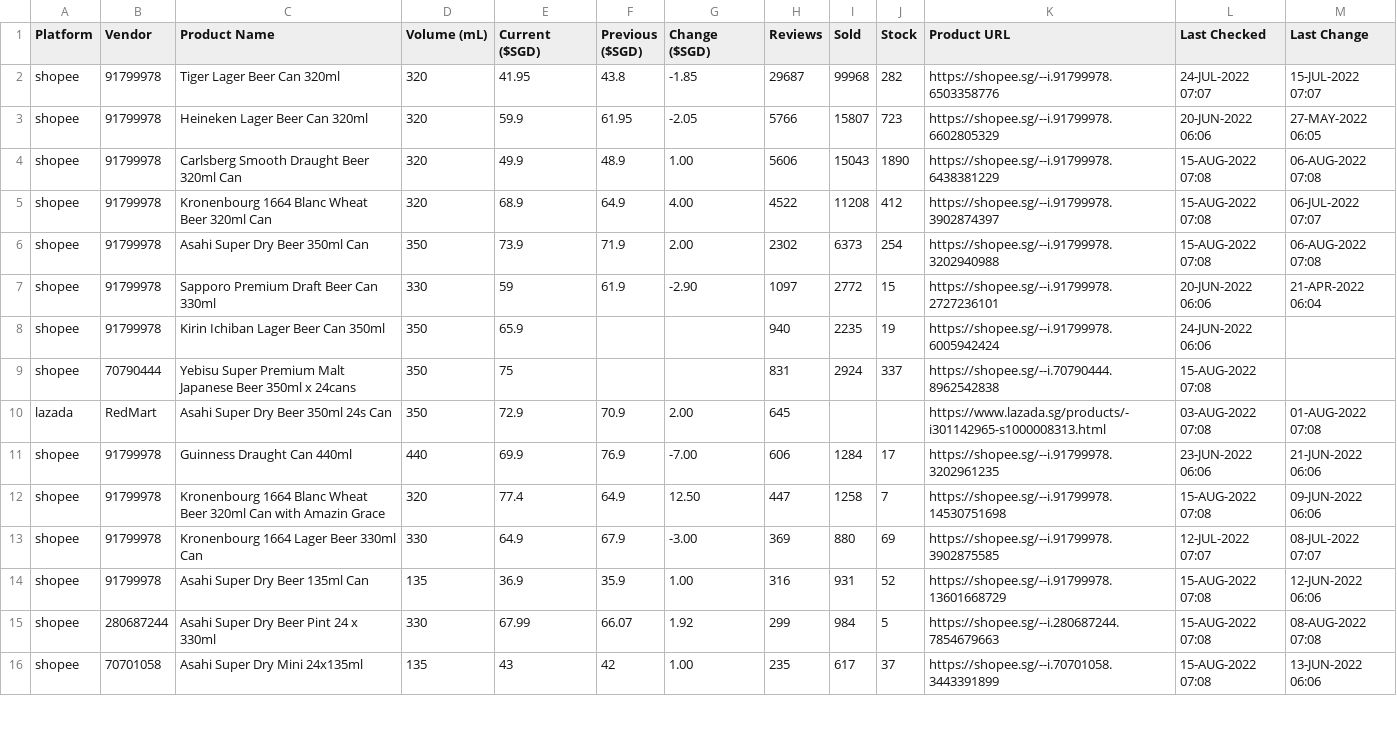
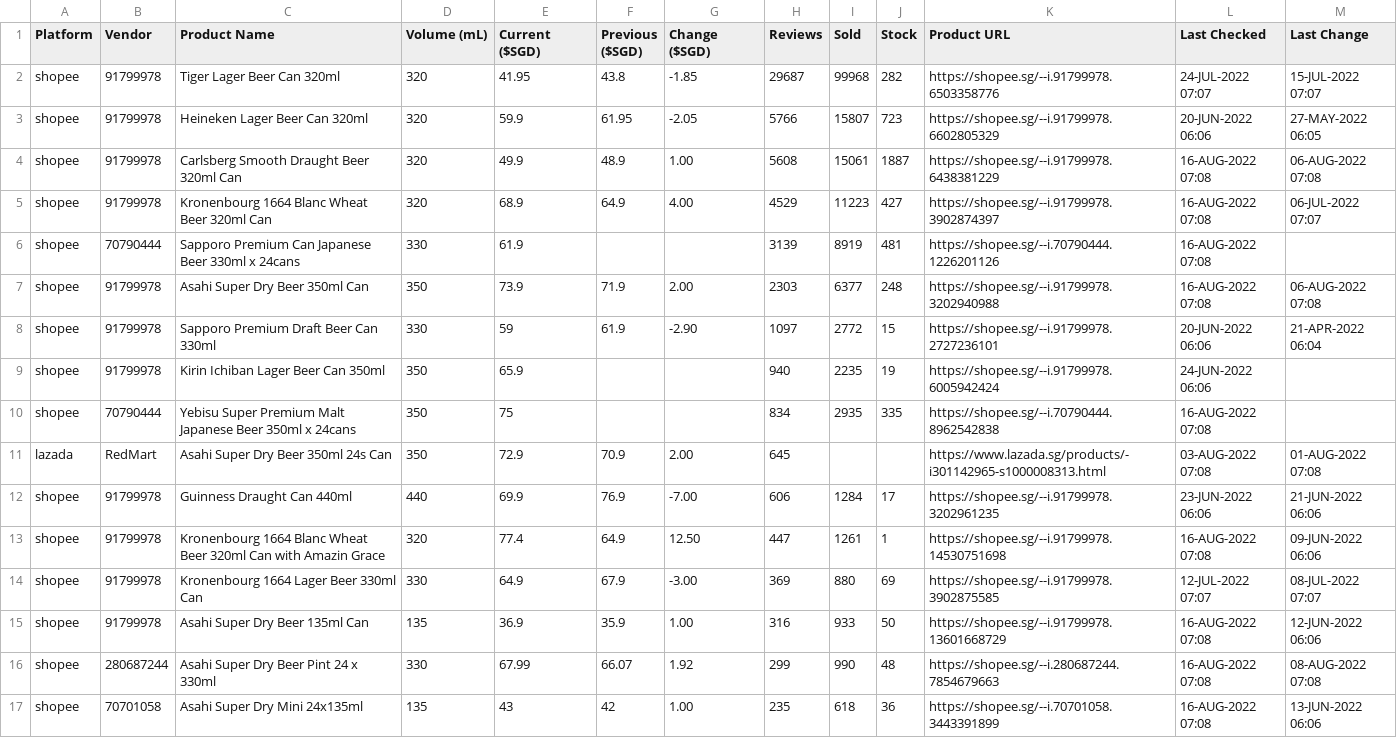
Before and after one commit to ngshiheng/fareview, a CSV file: data/asahi.csv, drawn as a sheet; only a part is shown; the diff covers the shown part only.

```diff
--- a/data/asahi.csv
+++ b/data/asahi.csv
@@ -3,14 +3,15 @@ shopee,91799978,Tiger Lager Beer Can 320ml,320,41.95,43.8,-1.85,29687,99968,282,
 shopee,91799978,Heineken Lager Beer Can 320ml,320,59.9,61.95,-2.05,5766,15807,723,https://shopee.sg/--i.91799978.6602805329,20-JUN-2022 06:06,27-MAY-2022 06:05
-shopee,91799978,Carlsberg Smooth Draught Beer 320ml Can,320,49.9,48.9,1.00,5606,15043,1890,https://shopee.sg/--i.91799978.6438381229,15-AUG-2022 07:08,06-AUG-2022 07:08
-shopee,91799978,Kronenbourg 1664 Blanc Wheat Beer 320ml Can,320,68.9,64.9,4.00,4522,11208,412,https://shopee.sg/--i.91799978.3902874397,15-AUG-2022 07:08,06-JUL-2022 07:07
-shopee,91799978,Asahi Super Dry Beer 350ml Can,350,73.9,71.9,2.00,2302,6373,254,https://shopee.sg/--i.91799978.3202940988,15-AUG-2022 07:08,06-AUG-2022 07:08
+shopee,91799978,Carlsberg Smooth Draught Beer 320ml Can,320,49.9,48.9,1.00,5608,15061,1887,https://shopee.sg/--i.91799978.6438381229,16-AUG-2022 07:08,06-AUG-2022 07:08
+shopee,91799978,Kronenbourg 1664 Blanc Wheat Beer 320ml Can,320,68.9,64.9,4.00,4529,11223,427,https://shopee.sg/--i.91799978.3902874397,16-AUG-2022 07:08,06-JUL-2022 07:07
+shopee,70790444,Sapporo Premium Can Japanese Beer 330ml x 24cans,330,61.9,,,3139,8919,481,https://shopee.sg/--i.70790444.1226201126,16-AUG-2022 07:08,
+shopee,91799978,Asahi Super Dry Beer 350ml Can,350,73.9,71.9,2.00,2303,6377,248,https://shopee.sg/--i.91799978.3202940988,16-AUG-2022 07:08,06-AUG-2022 07:08
 shopee,91799978,Sapporo Premium Draft Beer Can 330ml,330,59,61.9,-2.90,1097,2772,15,https://shopee.sg/--i.91799978.2727236101,20-JUN-2022 06:06,21-APR-2022 06:04
 shopee,91799978,Kirin Ichiban Lager Beer Can 350ml,350,65.9,,,940,2235,19,https://shopee.sg/--i.91799978.6005942424,24-JUN-2022 06:06,
-shopee,70790444,Yebisu Super Premium Malt Japanese Beer 350ml x 24cans,350,75,,,831,2924,337,https://shopee.sg/--i.70790444.8962542838,15-AUG-2022 07:08,
+shopee,70790444,Yebisu Super Premium Malt Japanese Beer 350ml x 24cans,350,75,,,834,2935,335,https://shopee.sg/--i.70790444.8962542838,16-AUG-2022 07:08,
 lazada,RedMart,Asahi Super Dry Beer 350ml 24s Can,350,72.9,70.9,2.00,645,,,https://www.lazada.sg/products/-i301142965-s1000008313.html,03-AUG-2022 07:08,01-AUG-2022 07:08
 shopee,91799978,Guinness Draught Can 440ml,440,69.9,76.9,-7.00,606,1284,17,https://shopee.sg/--i.91799978.3202961235,23-JUN-2022 06:06,21-JUN-2022 06:06
-shopee,91799978,Kronenbourg 1664 Blanc Wheat Beer 320ml Can with Amazin Grace,320,77.4,64.9,12.50,447,1258,7,https://shopee.sg/--i.91799978.14530751698,15-AUG-2022 07:08,09-JUN-2022 06:06
+shopee,91799978,Kronenbourg 1664 Blanc Wheat Beer 320ml Can with Amazin Grace,320,77.4,64.9,12.50,447,1261,1,https://shopee.sg/--i.91799978.14530751698,16-AUG-2022 07:08,09-JUN-2022 06:06
 shopee,91799978,Kronenbourg 1664 Lager Beer 330ml Can,330,64.9,67.9,-3.00,369,880,69,https://shopee.sg/--i.91799978.3902875585,12-JUL-2022 07:07,08-JUL-2022 07:07
-shopee,91799978,Asahi Super Dry Beer 135ml Can,135,36.9,35.9,1.00,316,931,52,https://shopee.sg/--i.91799978.13601668729,15-AUG-2022 07:08,12-JUN-2022 06:06
-shopee,280687244,Asahi Super Dry Beer Pint 24 x 330ml,330,67.99,66.07,1.92,299,984,5,https://shopee.sg/--i.280687244.7854679663,15-AUG-2022 07:08,08-AUG-2022 07:08
-shopee,70701058,Asahi Super Dry Mini 24x135ml,135,43,42,1.00,235,617,37,https://shopee.sg/--i.70701058.3443391899,15-AUG-2022 07:08,13-JUN-2022 06:06
+shopee,91799978,Asahi Super Dry Beer 135ml Can,135,36.9,35.9,1.00,316,933,50,https://shopee.sg/--i.91799978.13601668729,16-AUG-2022 07:08,12-JUN-2022 06:06
+shopee,280687244,Asahi Super Dry Beer Pint 24 x 330ml,330,67.99,66.07,1.92,299,990,48,https://shopee.sg/--i.280687244.7854679663,16-AUG-2022 07:08,08-AUG-2022 07:08
+shopee,70701058,Asahi Super Dry Mini 24x135ml,135,43,42,1.00,235,618,36,https://shopee.sg/--i.70701058.3443391899,16-AUG-2022 07:08,13-JUN-2022 06:06
```
Also changed, not shown: 1 removed row and 9 edited cells elsewhere in this file, data/carlsberg.csv, data/guinness.csv, 2 other files.
